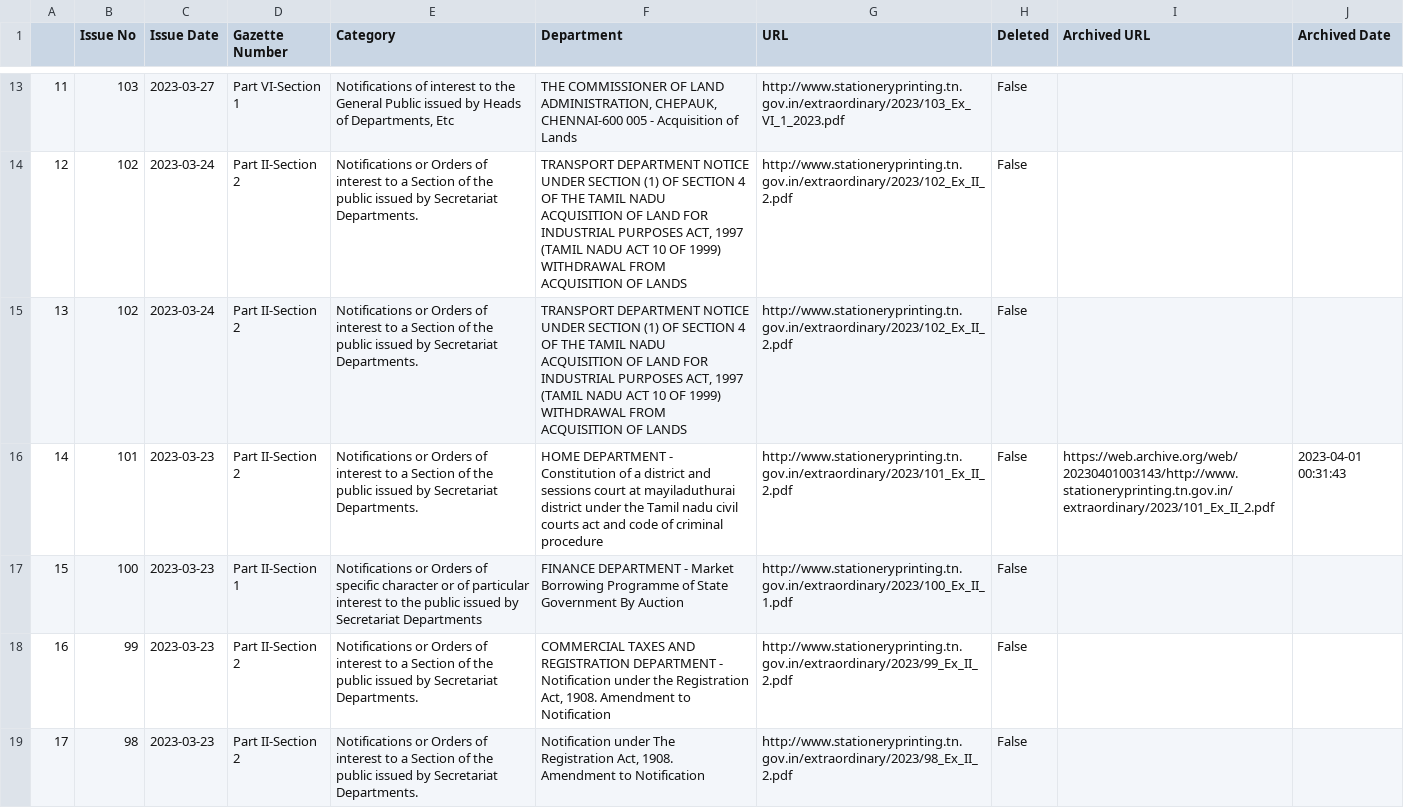
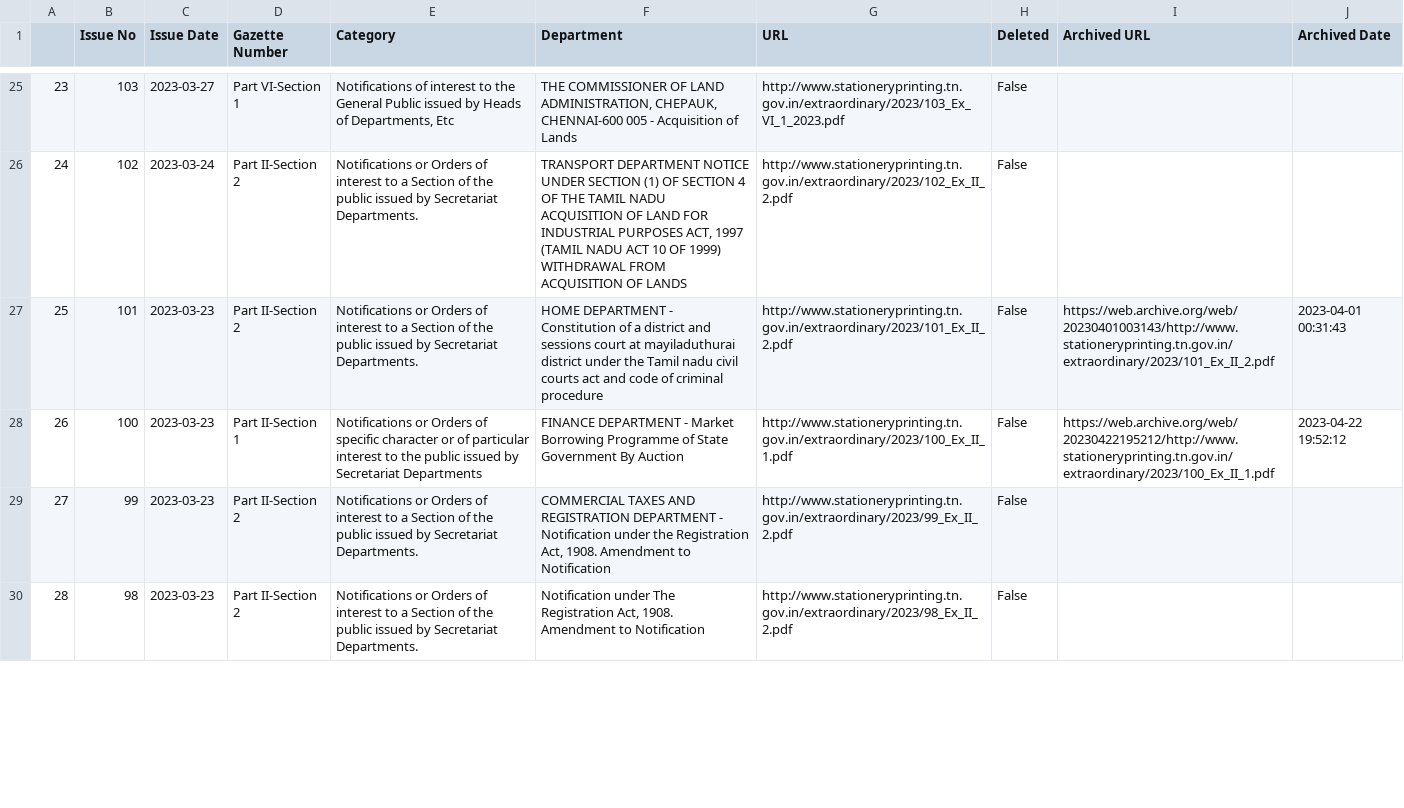
Before and after one commit to DigitalIndiaArchiver/TNGazette, a CSV file: data/ExtraOrdinaryGazattes_2023.csv, drawn as a sheet; only a part is shown, gaps mark what is left out; removed rows and columns are numbered as before the commit, all else as after; the diff covers the shown part only; the diff names each change by its address in the sheet, - before the commit and + after, or states it on an @@ line.

```diff
--- a/data/ExtraOrdinaryGazattes_2023.csv
+++ b/data/ExtraOrdinaryGazattes_2023.csv
@@ column A renumbered from row 13 down @@
-row 15: 13 | 102 | 2023-03-24 | Part II-Section 2 | Notifications or Orders of interest to a Section of the public issued by Secretariat Departments. | TRANSPORT DEPARTMENT NOTICE UNDER SECTION (1) OF SECTION 4 OF THE TAMIL NADU ACQUISITION OF LAND FOR INDUSTRIAL PURPOSES ACT, 1997 (TAMIL NADU ACT 10 OF 1999) WITHDRAWAL FROM ACQUISITION OF LANDS | http://www.stationeryprinting.tn.gov.in/extraordinary/2023/102_Ex_II_2.pdf | False
-I28 (Archived URL): (empty)
+I28 (Archived URL): https://web.archive.org/web/20230422195212/http://www.stationeryprinting.tn.gov.in/extraordinary/2023/100_Ex_II_1.pdf
-J28 (Archived Date): (empty)
+J28 (Archived Date): 2023-04-22 19:52:12
```
Also changed, not shown: 14 added rows, 3 removed rows, 2 moved rows and 14 edited cells elsewhere in this file, data/GazatteIssues_2023.csv, 1 other file.
